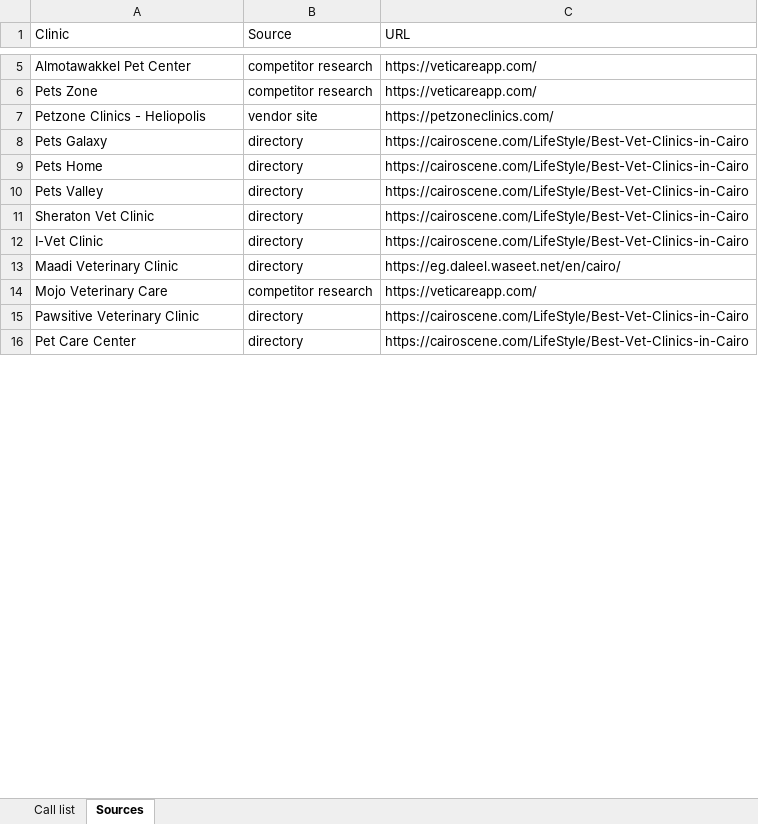
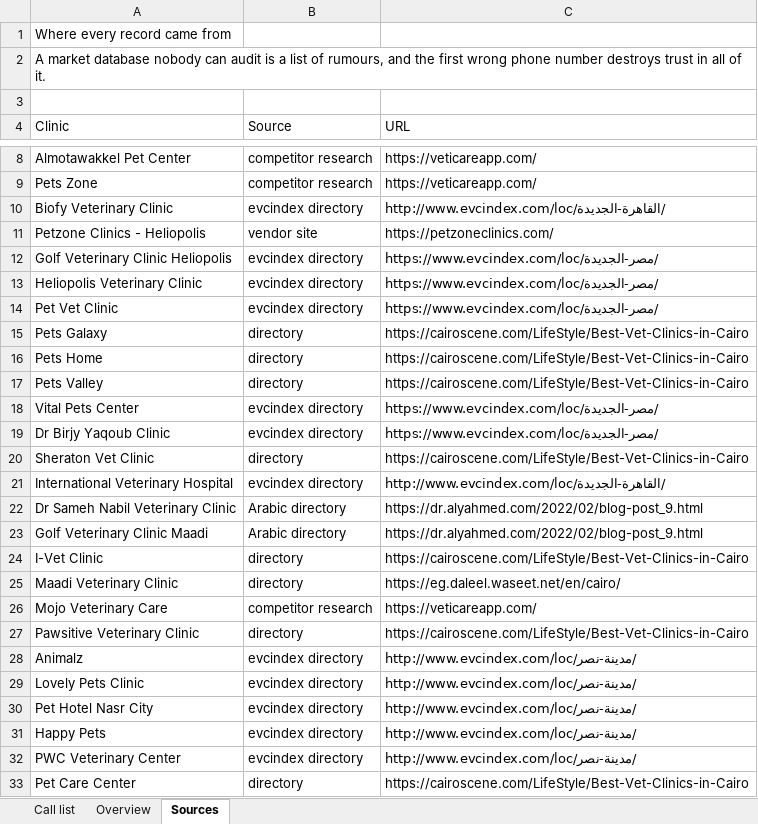
Before and after one commit to abodahn/vet-platform, an Excel workbook: docs/sales-kit/market_cairo.xlsx, sheet Sources, drawn as a sheet; only a part is shown, gaps mark what is left out; values as stored, in another font and other column widths than the file's, no cell formats; the diff covers the shown part only; the diff names each change by its address in the sheet, - before the commit and + after, or states it on an @@ line.

```diff
--- a/docs/sales-kit/market_cairo.xlsx (sheet Sources)
+++ b/docs/sales-kit/market_cairo.xlsx (sheet Sources)
+sheet tab: Overview
+row 1: Where every record came from
+row 2: A market database nobody can audit is a list of rumours, and the first wrong phone number destroys trust in all of it.
+row 3: (empty)
+row 10: Biofy Veterinary Clinic | evcindex directory | http://www.evcindex.com/loc/القاهرة-الجديدة/
+row 12: Golf Veterinary Clinic Heliopolis | evcindex directory | https://www.evcindex.com/loc/مصر-الجديدة/
+row 13: Heliopolis Veterinary Clinic | evcindex directory | https://www.evcindex.com/loc/مصر-الجديدة/
+row 14: Pet Vet Clinic | evcindex directory | https://www.evcindex.com/loc/مصر-الجديدة/
+row 18: Vital Pets Center | evcindex directory | https://www.evcindex.com/loc/مصر-الجديدة/
+row 19: Dr Birjy Yaqoub Clinic | evcindex directory | https://www.evcindex.com/loc/مصر-الجديدة/
+row 21: International Veterinary Hospital | evcindex directory | http://www.evcindex.com/loc/القاهرة-الجديدة/
+row 22: Dr Sameh Nabil Veterinary Clinic | Arabic directory | https://dr.alyahmed.com/2022/02/blog-post_9.html
+row 23: Golf Veterinary Clinic Maadi | Arabic directory | https://dr.alyahmed.com/2022/02/blog-post_9.html
+row 28: Animalz | evcindex directory | http://www.evcindex.com/loc/مدينة-نصر/
+row 29: Lovely Pets Clinic | evcindex directory | http://www.evcindex.com/loc/مدينة-نصر/
+row 30: Pet Hotel Nasr City | evcindex directory | http://www.evcindex.com/loc/مدينة-نصر/
+row 31: Happy Pets | evcindex directory | http://www.evcindex.com/loc/مدينة-نصر/
+row 32: PWC Veterinary Center | evcindex directory | http://www.evcindex.com/loc/مدينة-نصر/
```
Also changed, not shown: 13 added rows and 2 edited cells elsewhere in this sheet, sheet Call list, cell formats, 3 other files.
